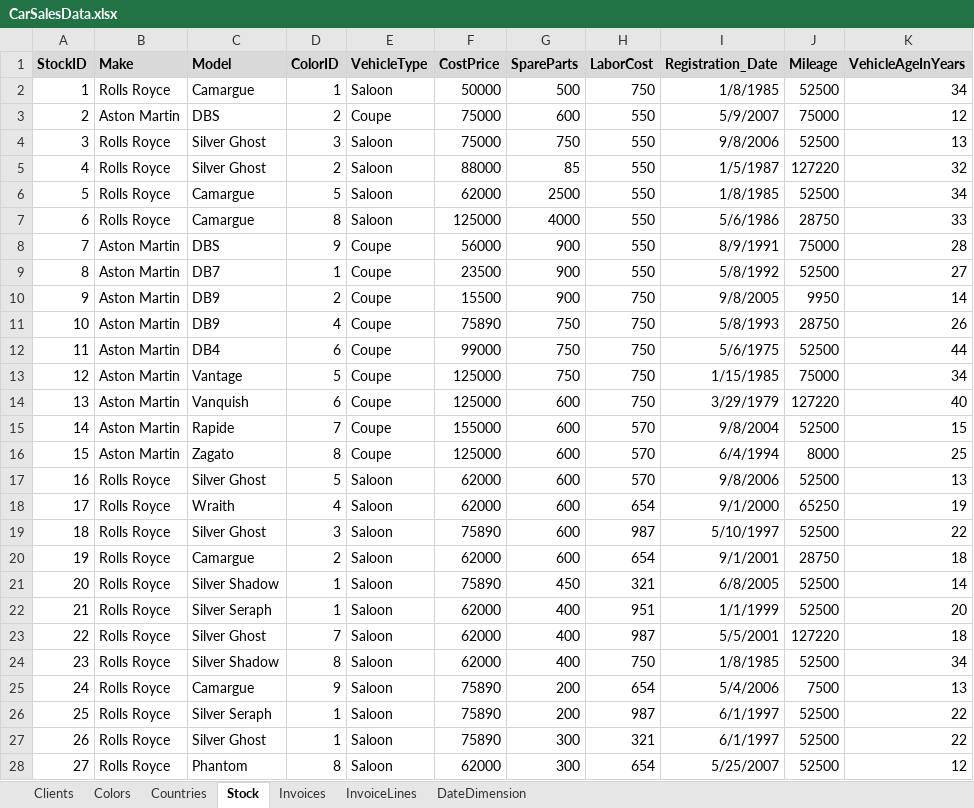
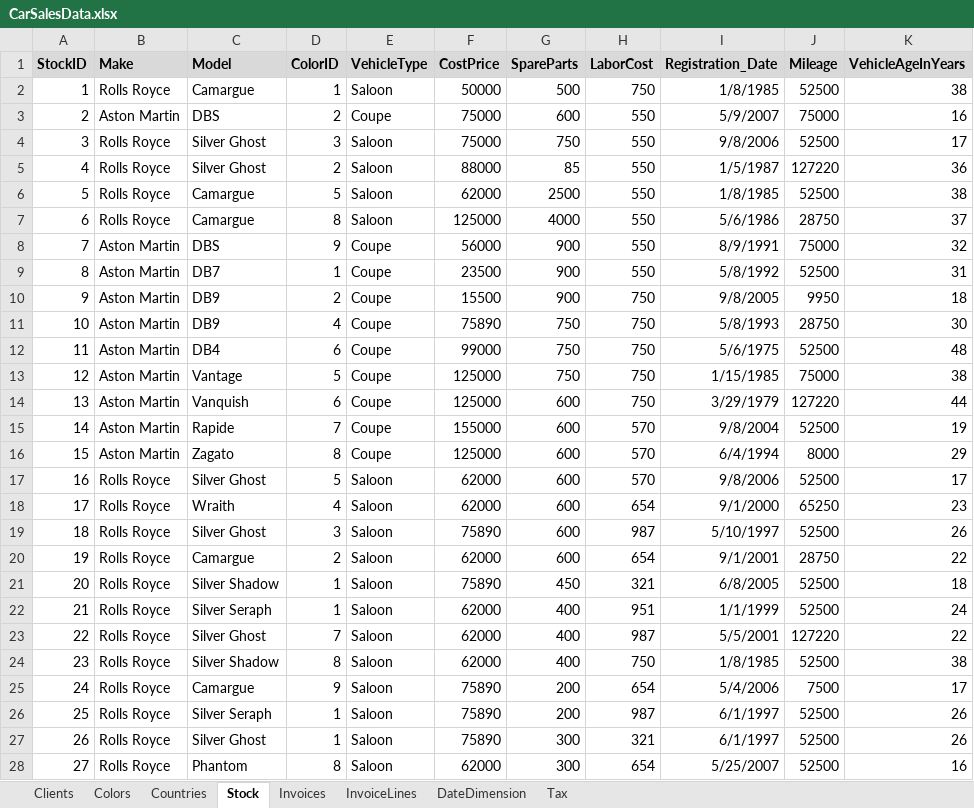
Before and after one commit to YnteJan/solidpowerbi, an Excel workbook: CarSalesData.xlsx, sheet Stock, drawn as a sheet; only a part is shown; values as stored, in another font and other column widths than the file's, no borders; the diff covers the shown part only; the diff names each change by its address in the sheet, - before the commit and + after, or states it on an @@ line.

```diff
--- a/CarSalesData.xlsx (sheet Stock)
+++ b/CarSalesData.xlsx (sheet Stock)
+sheet tab: Tax
-K2 (VehicleAgeInYears): 34
+K2 (VehicleAgeInYears): 38
-K3 (VehicleAgeInYears): 12
+K3 (VehicleAgeInYears): 16
-K4 (VehicleAgeInYears): 13
+K4 (VehicleAgeInYears): 17
-K5 (VehicleAgeInYears): 32
+K5 (VehicleAgeInYears): 36
-K6 (VehicleAgeInYears): 34
+K6 (VehicleAgeInYears): 38
-K7 (VehicleAgeInYears): 33
+K7 (VehicleAgeInYears): 37
-K8 (VehicleAgeInYears): 28
+K8 (VehicleAgeInYears): 32
-K9 (VehicleAgeInYears): 27
+K9 (VehicleAgeInYears): 31
-K10 (VehicleAgeInYears): 14
+K10 (VehicleAgeInYears): 18
-K11 (VehicleAgeInYears): 26
+K11 (VehicleAgeInYears): 30
-K12 (VehicleAgeInYears): 44
+K12 (VehicleAgeInYears): 48
-K13 (VehicleAgeInYears): 34
+K13 (VehicleAgeInYears): 38
-K14 (VehicleAgeInYears): 40
+K14 (VehicleAgeInYears): 44
-K15 (VehicleAgeInYears): 15
+K15 (VehicleAgeInYears): 19
-K16 (VehicleAgeInYears): 25
+K16 (VehicleAgeInYears): 29
-K17 (VehicleAgeInYears): 13
+K17 (VehicleAgeInYears): 17
-K18 (VehicleAgeInYears): 19
+K18 (VehicleAgeInYears): 23
-K19 (VehicleAgeInYears): 22
+K19 (VehicleAgeInYears): 26
-K20 (VehicleAgeInYears): 18
+K20 (VehicleAgeInYears): 22
-K21 (VehicleAgeInYears): 14
+K21 (VehicleAgeInYears): 18
-K22 (VehicleAgeInYears): 20
+K22 (VehicleAgeInYears): 24
-K23 (VehicleAgeInYears): 18
+K23 (VehicleAgeInYears): 22
-K24 (VehicleAgeInYears): 34
+K24 (VehicleAgeInYears): 38
-K25 (VehicleAgeInYears): 13
+K25 (VehicleAgeInYears): 17
-K26:K27 (VehicleAgeInYears): 22
+K26:K27 (VehicleAgeInYears): 26
-K28 (VehicleAgeInYears): 12
+K28 (VehicleAgeInYears): 16
```
Also changed, not shown: 434 edited cells elsewhere in this sheet, sheet Invoices.
